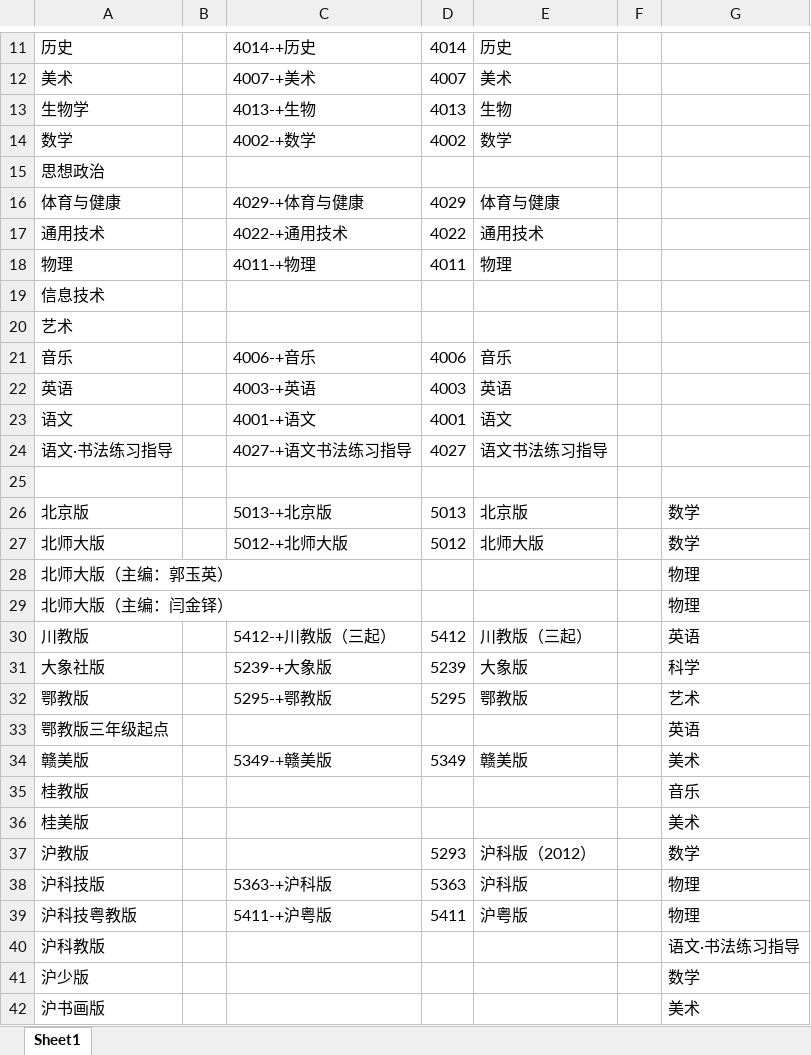
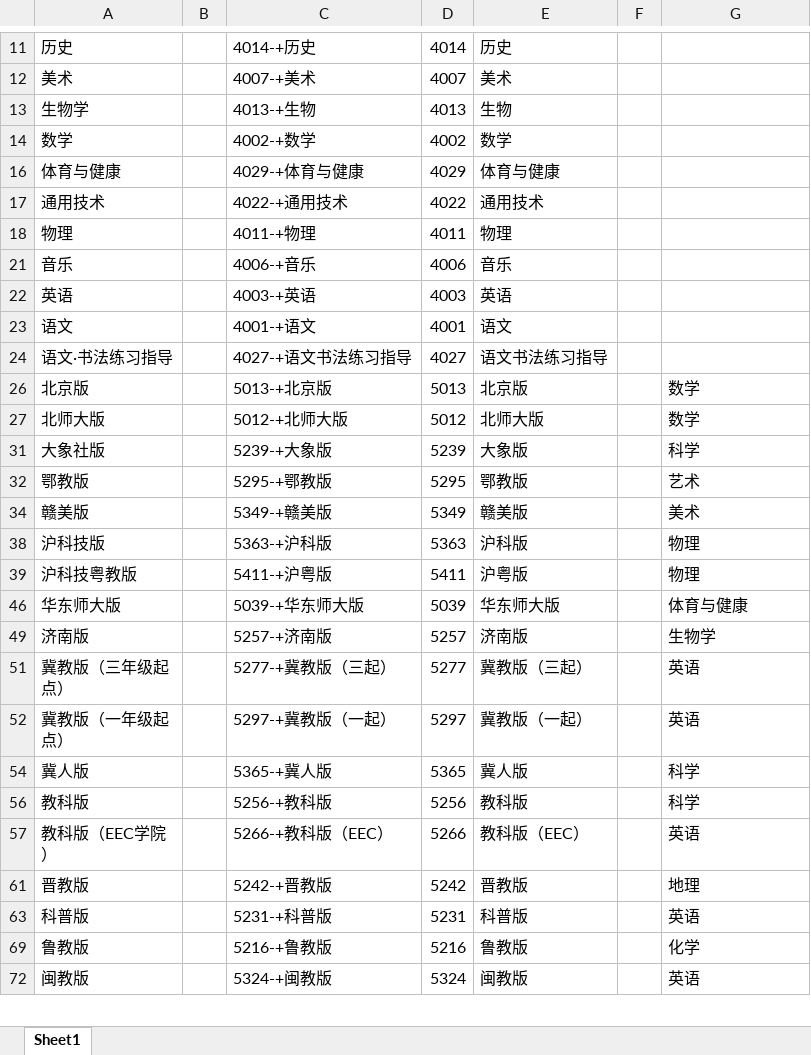
Before and after one commit to dengjiw/NationalSpider, an Excel workbook: data/excel/编号字典.xlsx, sheet Sheet1, drawn as a sheet; only a part is shown, gaps mark what is left out; the shorter side is filled out with more unchanged rows; values as stored, in another font and other column widths than the file's, no borders; the diff covers the shown part only; the diff names each change by its address in the sheet, - before the commit and + after, or states it on an @@ line.

```diff
--- a/data/excel/编号字典.xlsx (sheet Sheet1)
+++ b/data/excel/编号字典.xlsx (sheet Sheet1)
@@ row 15 hidden: 思想政治 @@
@@ row 19 hidden: 信息技术 @@
@@ row 20 hidden: 艺术 @@
-row 25: (empty)
@@ row 28 hidden: 北师大版（主编：郭玉英） |  |  |  |  |  | 物理 @@
@@ row 29 hidden: 北师大版（主编：闫金铎） |  |  |  |  |  | 物理 @@
-row 30: 川教版 |  | 5412-+川教版（三起） | 5412 | 川教版（三起） |  | 英语
@@ row 33 hidden: 鄂教版三年级起点 |  |  |  |  |  | 英语 @@
@@ row 35 hidden: 桂教版 |  |  |  |  |  | 音乐 @@
@@ row 36 hidden: 桂美版 |  |  |  |  |  | 美术 @@
@@ row 37 hidden: 沪教版 |  |  | 5293 | 沪科版（2012） |  | 数学 @@
@@ row 40 hidden: 沪科教版 |  |  |  |  |  | 语文·书法练习指导 @@
@@ row 41 hidden: 沪少版 |  |  |  |  |  | 数学 @@
@@ row 42 hidden: 沪书画版 |  |  |  |  |  | 美术 @@
```
Also changed, not shown: 26 removed rows, 79 hidden or unhidden rows and 2 edited cells elsewhere in this sheet, 3 other files.
